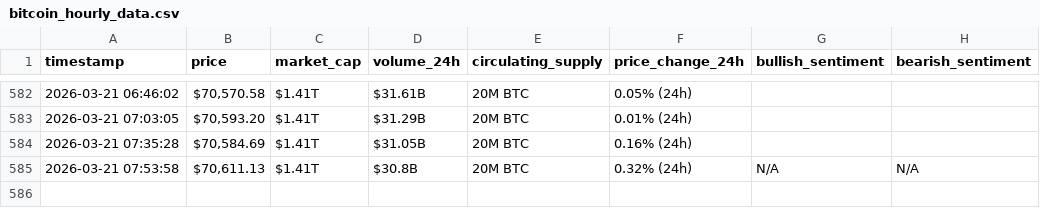
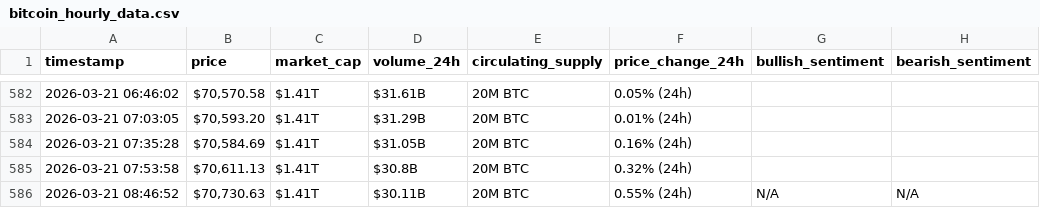
Before and after one commit to YasmineH123/webscraping-automation, a CSV file: bitcoin_hourly_data.csv, drawn as a sheet; only a part is shown, gaps mark what is left out.

```diff
--- a/bitcoin_hourly_data.csv
+++ b/bitcoin_hourly_data.csv
@@ -584,2 +584,3 @@ timestamp,price,market_cap,volume_24h,circulating_supply,price_change_24h,bullis
 2026-03-21 07:35:28,"$70,584.69",$1.41T,$31.05B,20M BTC,0.16% (24h),,
-2026-03-21 07:53:58,"$70,611.13",$1.41T,$30.8B,20M BTC,0.32% (24h),N/A,N/A
+2026-03-21 07:53:58,"$70,611.13",$1.41T,$30.8B,20M BTC,0.32% (24h),,
+2026-03-21 08:46:52,"$70,730.63",$1.41T,$30.11B,20M BTC,0.55% (24h),N/A,N/A
```
